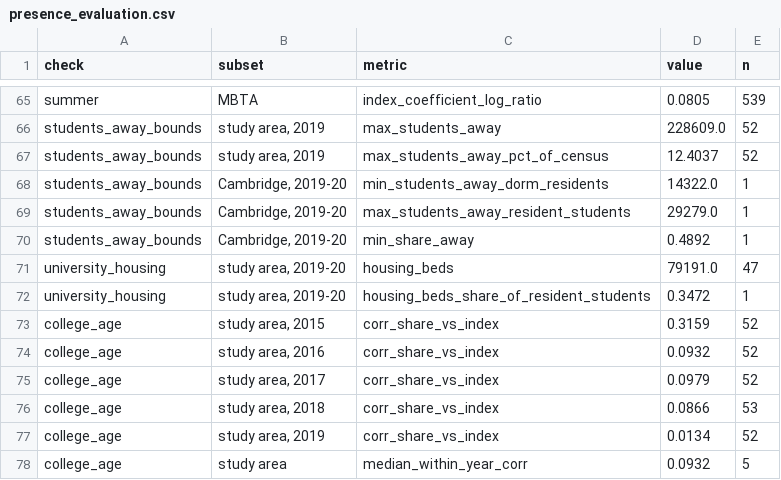
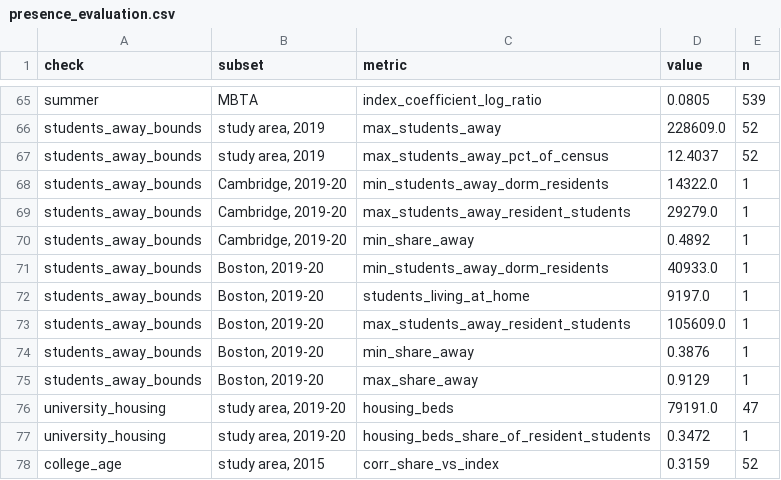
Before and after one commit to AS-XS/Boston-breathes, a CSV file: data/processed/presence_evaluation.csv, drawn as a sheet; only a part is shown, gaps mark what is left out; the shorter side is filled out with more unchanged rows; the diff names each change by its address in the sheet, - before the commit and + after, or states it on an @@ line.

Commit message:
Add City of Boston student housing reports to the bounds
- New step (make boston-housing): students of Boston institutions living in
  Boston by degree level and living arrangement (university housing, with
  their parents, off campus not at home), falls 2018-2024, transcribed from
  the City's student housing reports with their source tables.
- The evaluation bounds now cover Boston: in fall 2019, between 39% and 91%
  of Boston's resident college students could leave (students in university
  housing at least; students living with their parents stay).
- Figure tables show years without a thousands separator.

```diff
--- a/data/processed/presence_evaluation.csv
+++ b/data/processed/presence_evaluation.csv
+row 71: students_away_bounds | Boston, 2019-20 | min_students_away_dorm_residents | 40933.0 | 1
+row 72: students_away_bounds | Boston, 2019-20 | students_living_at_home | 9197.0 | 1
+row 73: students_away_bounds | Boston, 2019-20 | max_students_away_resident_students | 105609.0 | 1
+row 74: students_away_bounds | Boston, 2019-20 | min_share_away | 0.3876 | 1
+row 75: students_away_bounds | Boston, 2019-20 | max_share_away | 0.9129 | 1
```
Also changed, not shown: 14 other files.
